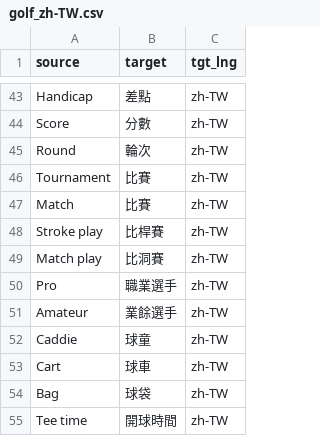
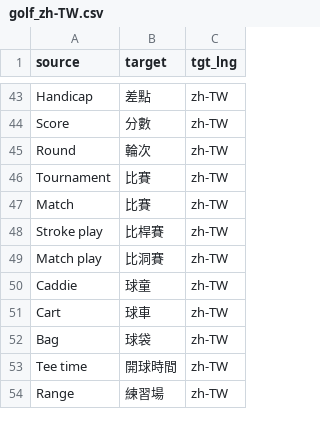
Before and after one commit to kyan001/terms, a CSV file: glossaries/golf_zh-TW.csv, drawn as a sheet; only a part is shown, gaps mark what is left out; the shorter side is filled out with more unchanged rows.

```diff
--- a/glossaries/golf_zh-TW.csv
+++ b/glossaries/golf_zh-TW.csv
@@ -49,4 +49,2 @@ Stroke play,比桿賽,zh-TW
 Match play,比洞賽,zh-TW
-Pro,職業選手,zh-TW
-Amateur,業餘選手,zh-TW
 Caddie,球童,zh-TW
```
Also changed, not shown: glossaries/golf_zh-CN.csv, 1 other file.
